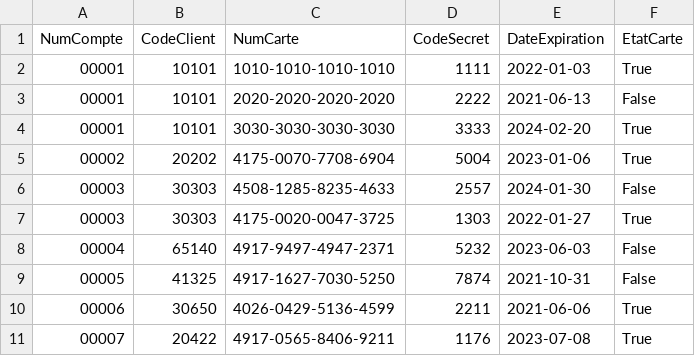
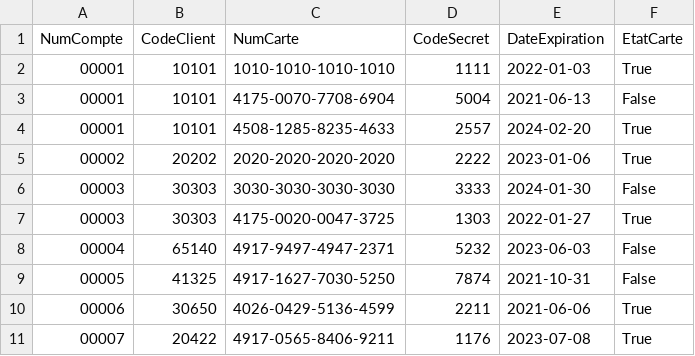
Before and after one commit to ImedMoussi/ATM-Machine-Project, a CSV file: CSV/Cartes.csv, drawn as a sheet; only a part is shown.

```diff
--- a/CSV/Cartes.csv
+++ b/CSV/Cartes.csv
@@ -2,6 +2,6 @@ NumCompte,CodeClient,NumCarte,CodeSecret,DateExpiration,EtatCarte
 00001,10101,1010-1010-1010-1010,1111,2022-01-03,True
-00001,10101,2020-2020-2020-2020,2222,2021-06-13,False
-00001,10101,3030-3030-3030-3030,3333,2024-02-20,True
-00002,20202,4175-0070-7708-6904,5004,2023-01-06,True
-00003,30303,4508-1285-8235-4633,2557,2024-01-30,False
+00001,10101,4175-0070-7708-6904,5004,2021-06-13,False
+00001,10101,4508-1285-8235-4633,2557,2024-02-20,True
+00002,20202,2020-2020-2020-2020,2222,2023-01-06,True
+00003,30303,3030-3030-3030-3030,3333,2024-01-30,False
 00003,30303,4175-0020-0047-3725,1303,2022-01-27,True
```
Also changed, not shown: 3 other files.
